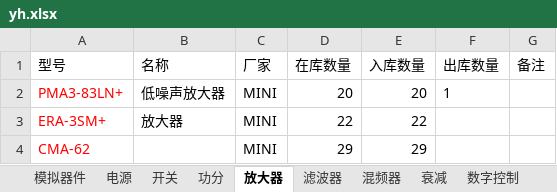
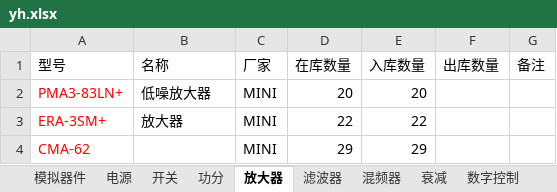
Before and after one commit to beyondbbk/xinquanyou, an Excel workbook: CalculateSalary/MySoft.ResManger/wwwroot/excel/yh.xlsx, sheet 放大器, drawn as a sheet; only a part is shown; values as stored, in another font and other column widths than the file's, no borders; the diff names each change by its address in the sheet, - before the commit and + after, or states it on an @@ line.

```diff
--- a/CalculateSalary/MySoft.ResManger/wwwroot/excel/yh.xlsx (sheet 放大器)
+++ b/CalculateSalary/MySoft.ResManger/wwwroot/excel/yh.xlsx (sheet 放大器)
-B2 (名称): 低噪声放大器
+B2 (名称): 低噪放大器
-F2 (出库数量): 1
+F2 (出库数量): (empty)
```
Also changed, not shown: sheet 模拟器件, sheet DDS, 9 other files.
